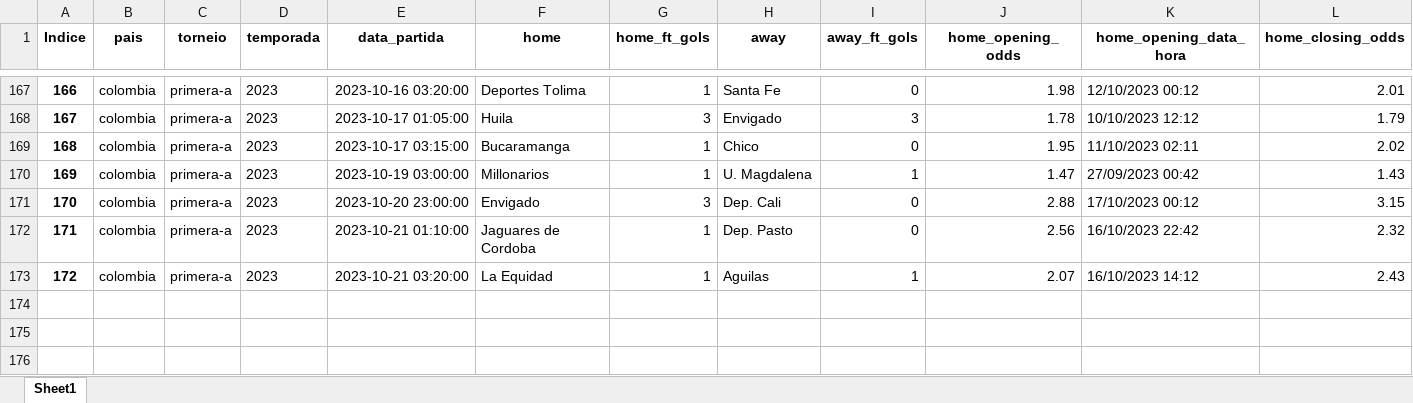
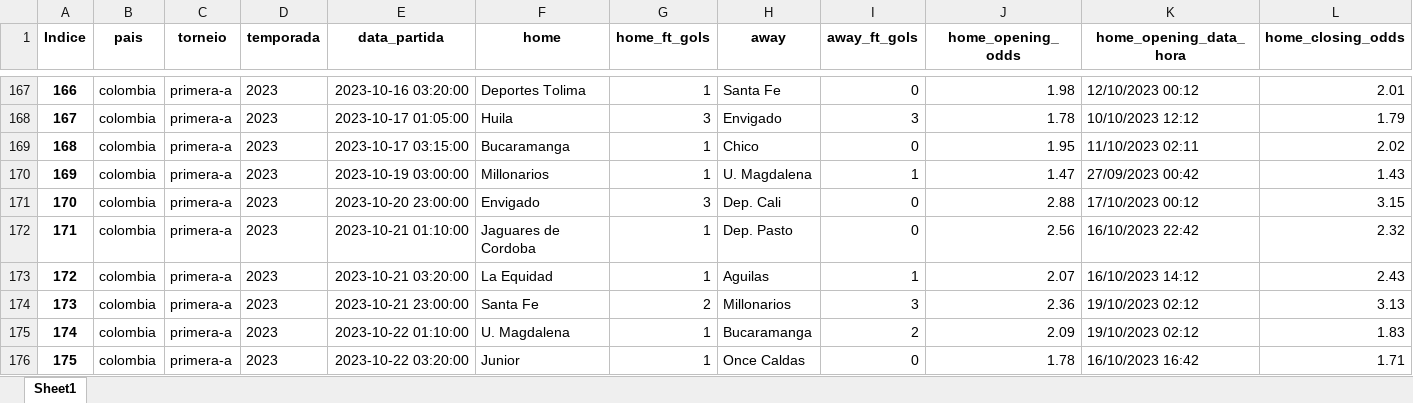
Before and after one commit to tarciziojrdf/poco, an Excel workbook: 2023/colombia_primera-a_2023.xlsx, sheet Sheet1, drawn as a sheet; only a part is shown, gaps mark what is left out; values as stored, in another font and other column widths than the file's, no borders; rows hold the shown columns only; the diff names each change by its address in the sheet, - before the commit and + after, or states it on an @@ line.

```diff
--- a/2023/colombia_primera-a_2023.xlsx (sheet Sheet1)
+++ b/2023/colombia_primera-a_2023.xlsx (sheet Sheet1)
+row 174: 173 | colombia | primera-a | 2023 | 2023-10-21 23:00:00 | Santa Fe | 2 | Millonarios | 3 | 2.36 | 19/10/2023 02:12 | 3.13
+row 175: 174 | colombia | primera-a | 2023 | 2023-10-22 01:10:00 | U. Magdalena | 1 | Bucaramanga | 2 | 2.09 | 19/10/2023 02:12 | 1.83
+row 176: 175 | colombia | primera-a | 2023 | 2023-10-22 03:20:00 | Junior | 1 | Once Caldas | 0 | 1.78 | 16/10/2023 16:42 | 1.71
```
Also changed, not shown: 2023/brazil_serie-a_2023.xlsx, 2023/brazil_serie-b_2023.xlsx, 3 other files.
